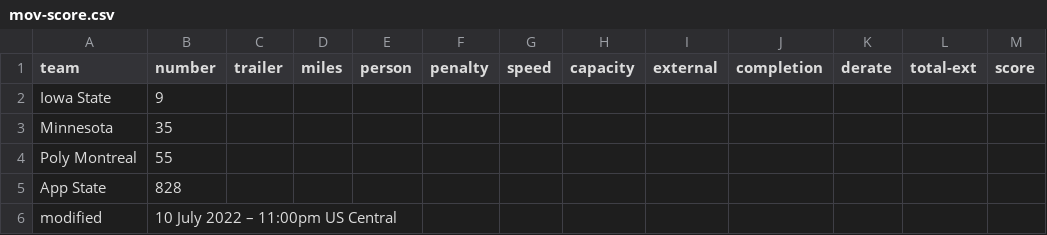
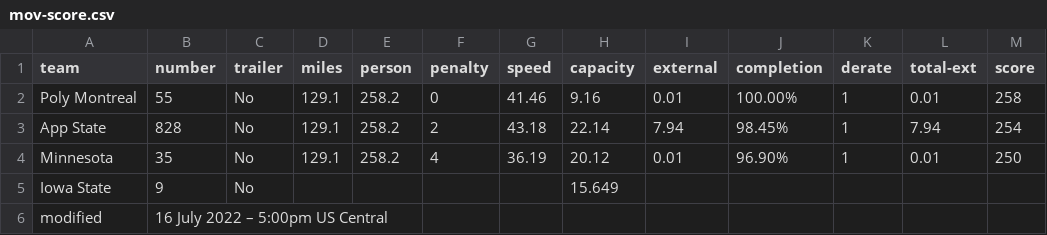
Before and after one commit to jtmullen/asc-fsgp-2022-results, a CSV file: _data/asc/stage4/mov-score.csv, drawn as a sheet.

Commit message:
Stage 4 results

```diff
--- a/_data/asc/stage4/mov-score.csv
+++ b/_data/asc/stage4/mov-score.csv
@@ -1,6 +1,6 @@
 team,number,trailer,miles,person,penalty,speed,capacity,external,completion,derate,total-ext,score
-Iowa State,9,,,,,,,,,,,
-Minnesota,35,,,,,,,,,,,
-Poly Montreal,55,,,,,,,,,,,
-App State,828,,,,,,,,,,,
-modified,10 July 2022 – 11:00pm US Central,,,,,,,,,,,
+Poly Montreal,55,No,129.1,258.2,0,41.46,9.16,0.01,100.00%,1,0.01,258
+App State,828,No,129.1,258.2,2,43.18,22.14,7.94,98.45%,1,7.94,254
+Minnesota,35,No,129.1,258.2,4,36.19,20.12,0.01,96.90%,1,0.01,250
+Iowa State,9,No,,,,,15.649,,,,,
+modified,16 July 2022 – 5:00pm US Central,,,,,,,,,,,
```
Also changed, not shown: _data/asc/stage4/mov.csv, _data/asc/stage4/sov.csv, 1 other file.
